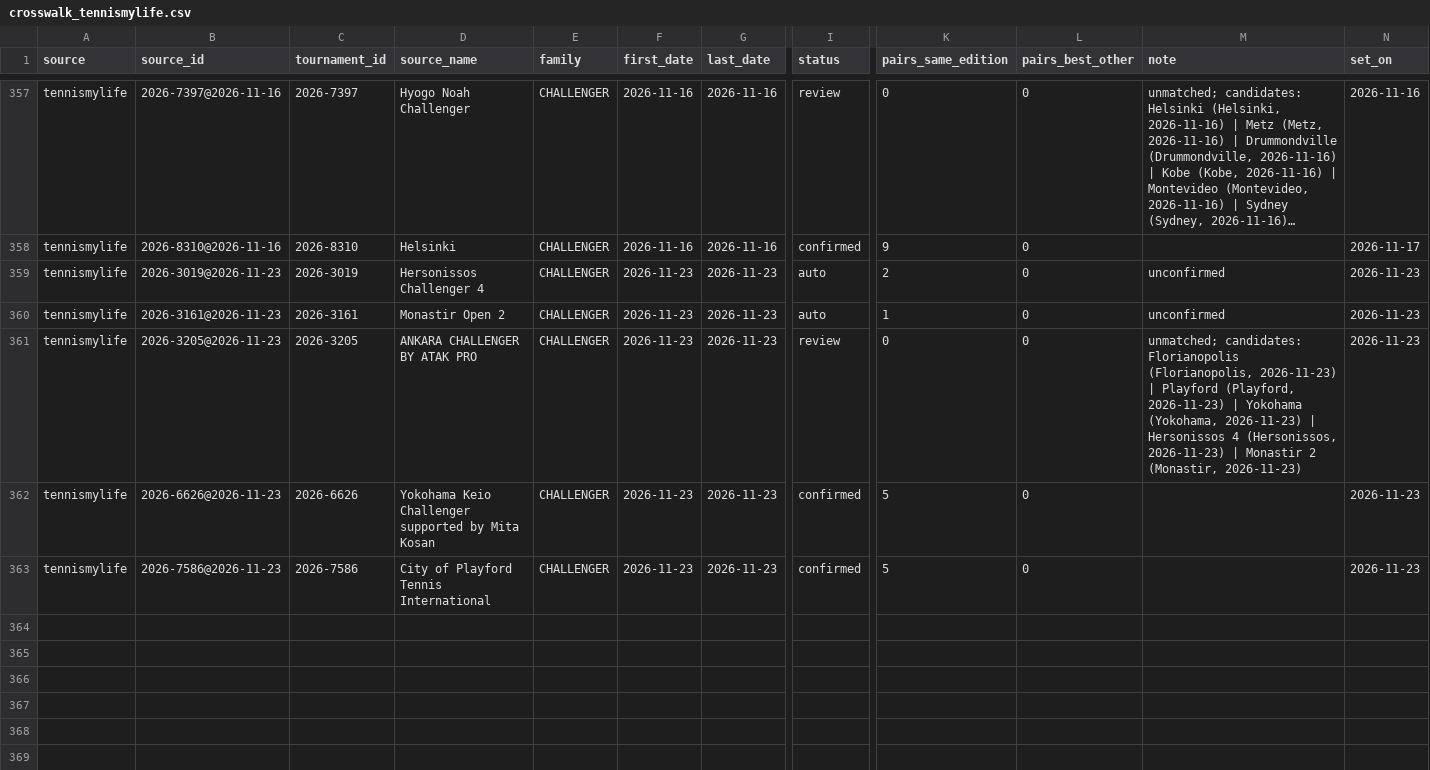
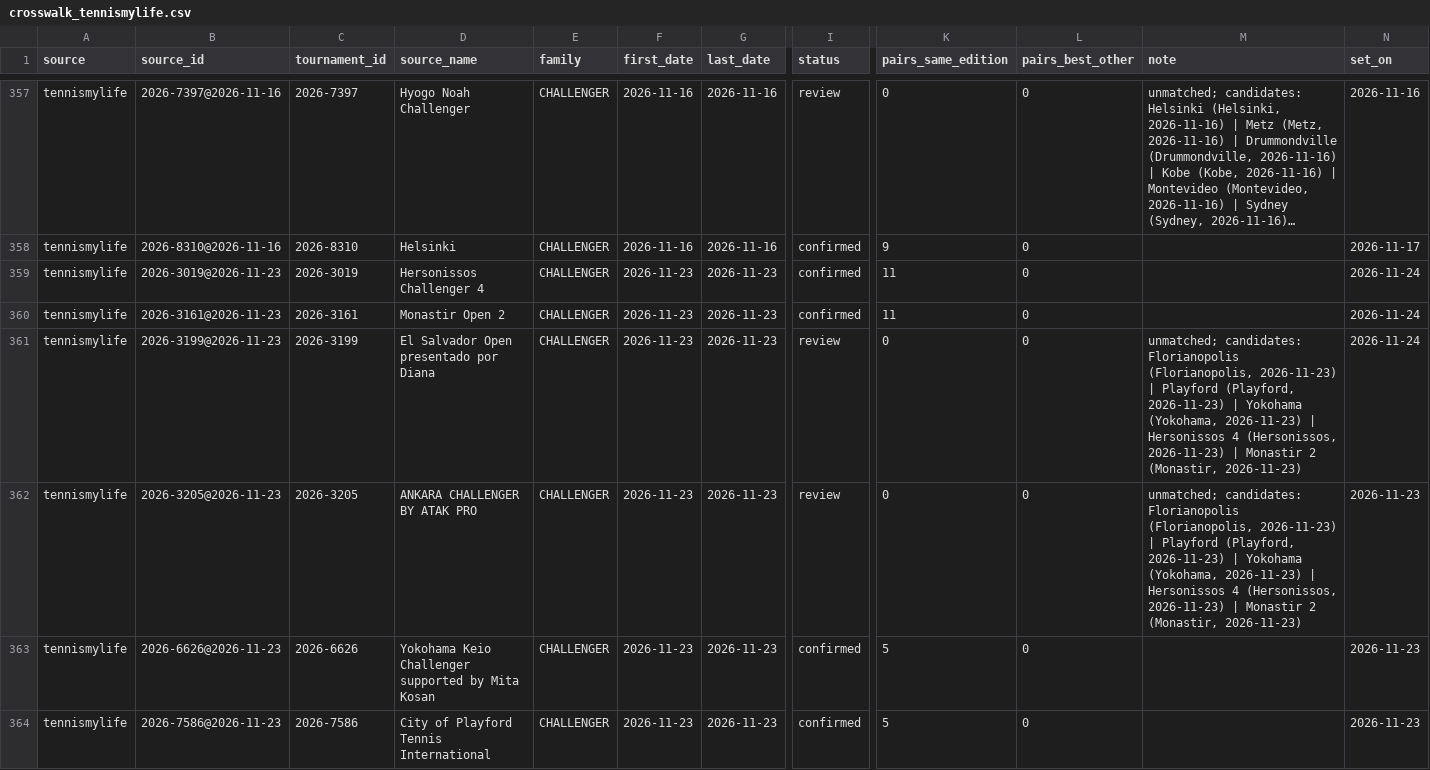
Before and after one commit to emarti13/Tennis_Quant_Lab_V5, a CSV file: context_registry/master_schedule/crosswalk_tennismylife.csv, drawn as a sheet; only a part is shown, gaps mark what is left out; long unchanged cells end in …; rows hold the shown columns only; the diff covers the shown part only; the diff names each change by its address in the sheet, - before the commit and + after, or states it on an @@ line.

```diff
--- a/context_registry/master_schedule/crosswalk_tennismylife.csv
+++ b/context_registry/master_schedule/crosswalk_tennismylife.csv
-I359:I360 (status): auto
+I359:I360 (status): confirmed
-K359 (pairs_same_edition): 2
+K359 (pairs_same_edition): 11
-M359:M360 (note): unconfirmed
+M359:M360 (note): (empty)
-N359:N360 (set_on): 2026-11-23
+N359:N360 (set_on): 2026-11-24
-K360 (pairs_same_edition): 1
+K360 (pairs_same_edition): 11
+row 361: tennismylife | 2026-3199@2026-11-23 | 2026-3199 | El Salvador Open presentado por Diana | CHALLENGER | 2026-11-23 | 2026-11-23 | review | 0 | 0 | unmatched; candidates: Florianopolis (Florianopolis, 2026-11-23) | Playford (Playford, 2026-11-23) | Yokohama (Yokohama, 2026-11-23) | Hersonissos 4 (Hersonissos, 2026-11-23) | Monastir 2 (Monastir, 2026-11-23) | 2026-11-24
```
Also changed, not shown: 1 added row elsewhere in this file, context_registry/master_schedule/reconciliation/2026/confirmation.csv, context_registry/master_schedule/reconciliation/2026/tennismylife_matches.csv, 16 other files.
